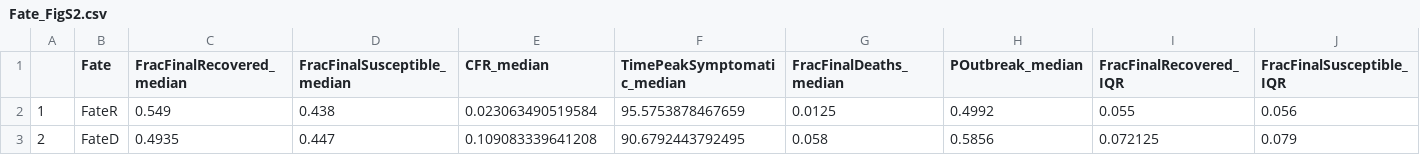
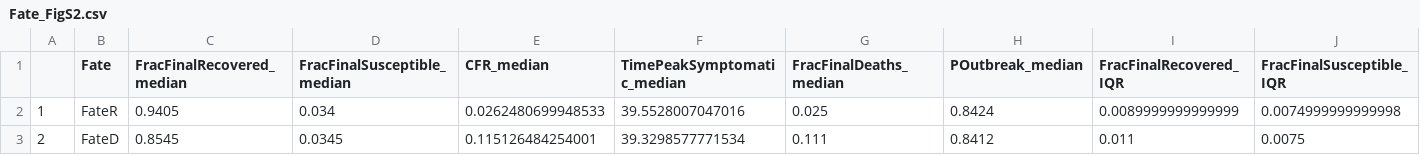
Before and after one commit to crowdfightcovid19/req-550-Syria, a CSV file: manuscripts/main/figures/newFig/tables/Fate_FigS2.csv, drawn as a sheet; only a part is shown; the diff covers the shown part only; the diff names each change by its address in the sheet, - before the commit and + after, or states it on an @@ line.

```diff
--- a/manuscripts/main/figures/newFig/tables/Fate_FigS2.csv
+++ b/manuscripts/main/figures/newFig/tables/Fate_FigS2.csv
-C2 (FracFinalRecovered_median): 0.549
+C2 (FracFinalRecovered_median): 0.9405
-D2 (FracFinalSusceptible_median): 0.438
+D2 (FracFinalSusceptible_median): 0.034
-E2 (CFR_median): 0.023063490519584
+E2 (CFR_median): 0.0262480699948533
-F2 (TimePeakSymptomatic_median): 95.5753878467659
+F2 (TimePeakSymptomatic_median): 39.5528007047016
-G2 (FracFinalDeaths_median): 0.0125
+G2 (FracFinalDeaths_median): 0.025
-H2 (POutbreak_median): 0.4992
+H2 (POutbreak_median): 0.8424
-I2 (FracFinalRecovered_IQR): 0.055
+I2 (FracFinalRecovered_IQR): 0.0089999999999999
-J2 (FracFinalSusceptible_IQR): 0.056
+J2 (FracFinalSusceptible_IQR): 0.0074999999999998
-C3 (FracFinalRecovered_median): 0.4935
+C3 (FracFinalRecovered_median): 0.8545
-D3 (FracFinalSusceptible_median): 0.447
+D3 (FracFinalSusceptible_median): 0.0345
-E3 (CFR_median): 0.109083339641208
+E3 (CFR_median): 0.115126484254001
-F3 (TimePeakSymptomatic_median): 90.6792443792495
+F3 (TimePeakSymptomatic_median): 39.3298577771534
-G3 (FracFinalDeaths_median): 0.058
+G3 (FracFinalDeaths_median): 0.111
-H3 (POutbreak_median): 0.5856
+H3 (POutbreak_median): 0.8412
-I3 (FracFinalRecovered_IQR): 0.072125
+I3 (FracFinalRecovered_IQR): 0.011
-J3 (FracFinalSusceptible_IQR): 0.079
+J3 (FracFinalSusceptible_IQR): 0.0075
```
Also changed, not shown: 30 edited cells elsewhere in this file, manuscripts/main/figures/newFig/tables/Limit_FigS4.csv, manuscripts/main/figures/newFig/tables/Onset_FigS5.csv, 27 other files.
